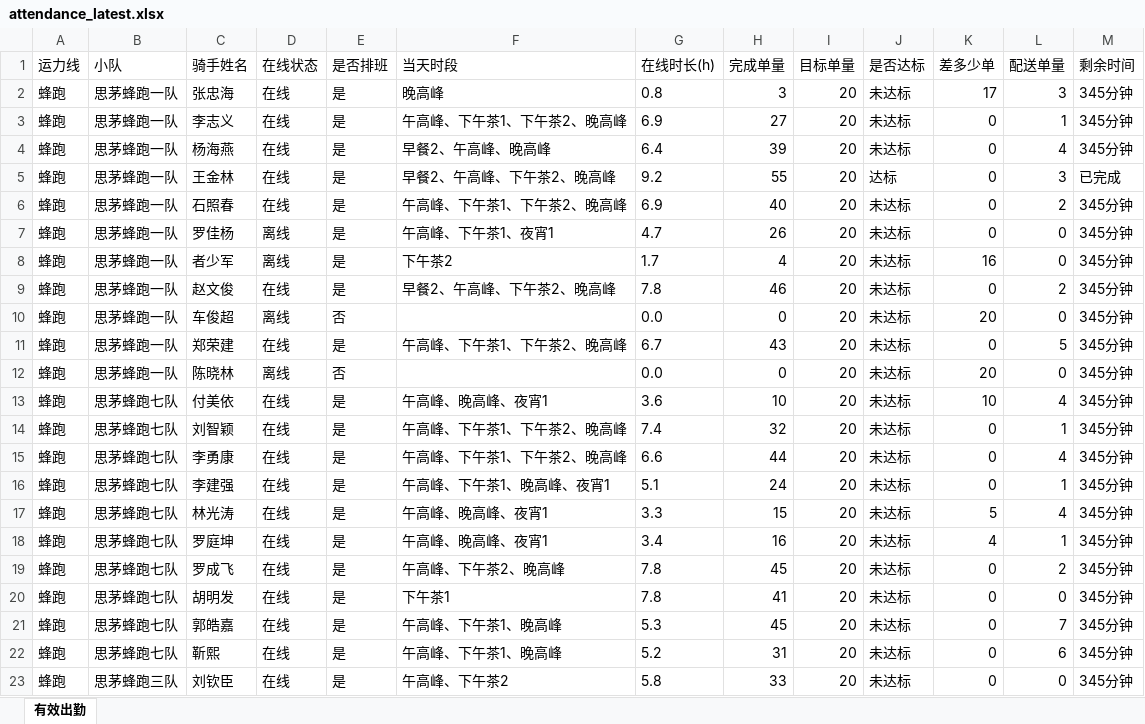
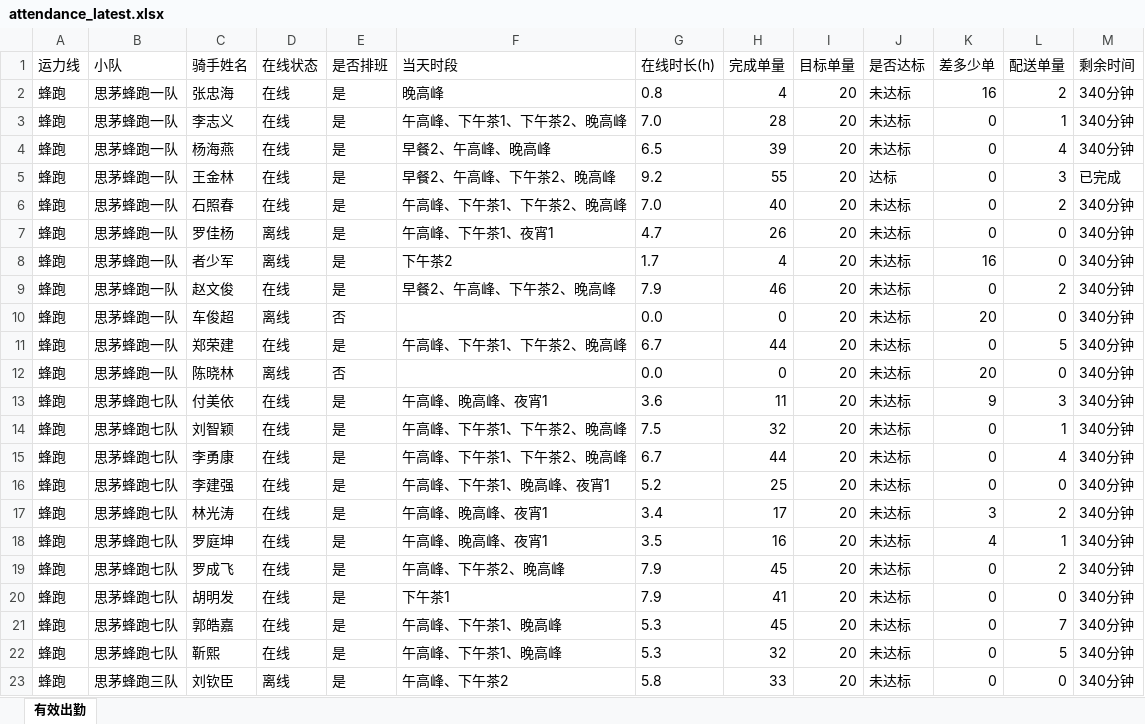
Before and after one commit to 424584635-png/dzt-dashboard, an Excel workbook: public/attendance_latest.xlsx, sheet 有效出勤, drawn as a sheet; only a part is shown; values as stored, in another font and other column widths than the file's, no borders; the diff covers the shown part only; the diff names each change by its address in the sheet, - before the commit and + after, or states it on an @@ line.

Commit message:
data: 202611111820 (227 骑手)

```diff
--- a/public/attendance_latest.xlsx (sheet 有效出勤)
+++ b/public/attendance_latest.xlsx (sheet 有效出勤)
-H2 (完成单量): 3
+H2 (完成单量): 4
-K2 (差多少单): 17
+K2 (差多少单): 16
-L2 (配送单量): 3
+L2 (配送单量): 2
-M2:M4 (剩余时间): 345分钟
+M2:M4 (剩余时间): 340分钟
-G3 (在线时长(h)): 6.9
+G3 (在线时长(h)): 7.0
-H3 (完成单量): 27
+H3 (完成单量): 28
-G4 (在线时长(h)): 6.4
+G4 (在线时长(h)): 6.5
-G6 (在线时长(h)): 6.9
+G6 (在线时长(h)): 7.0
-M6:M23 (剩余时间): 345分钟
+M6:M23 (剩余时间): 340分钟
-G9 (在线时长(h)): 7.8
+G9 (在线时长(h)): 7.9
-H11 (完成单量): 43
+H11 (完成单量): 44
-H13 (完成单量): 10
+H13 (完成单量): 11
-K13 (差多少单): 10
+K13 (差多少单): 9
-L13 (配送单量): 4
+L13 (配送单量): 3
-G14 (在线时长(h)): 7.4
+G14 (在线时长(h)): 7.5
-G15 (在线时长(h)): 6.6
+G15 (在线时长(h)): 6.7
-G16 (在线时长(h)): 5.1
+G16 (在线时长(h)): 5.2
-H16 (完成单量): 24
+H16 (完成单量): 25
-L16 (配送单量): 1
+L16 (配送单量): 0
-G17 (在线时长(h)): 3.3
+G17 (在线时长(h)): 3.4
-H17 (完成单量): 15
+H17 (完成单量): 17
-K17 (差多少单): 5
+K17 (差多少单): 3
-L17 (配送单量): 4
+L17 (配送单量): 2
-G18 (在线时长(h)): 3.4
+G18 (在线时长(h)): 3.5
-G19:G20 (在线时长(h)): 7.8
+G19:G20 (在线时长(h)): 7.9
-G22 (在线时长(h)): 5.2
+G22 (在线时长(h)): 5.3
-H22 (完成单量): 31
+H22 (完成单量): 32
-L22 (配送单量): 6
+L22 (配送单量): 5
-D23 (在线状态): 在线
+D23 (在线状态): 离线
```
Also changed, not shown: 513 edited cells elsewhere in this sheet, 7 other files.
